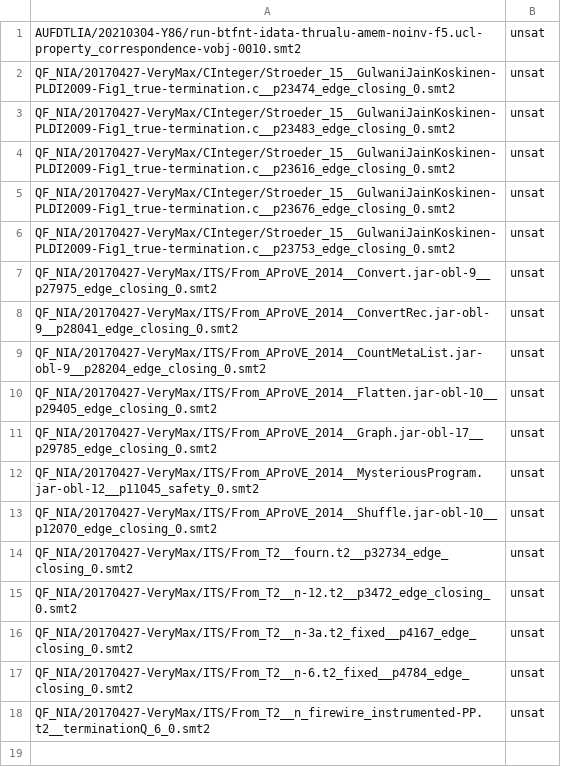
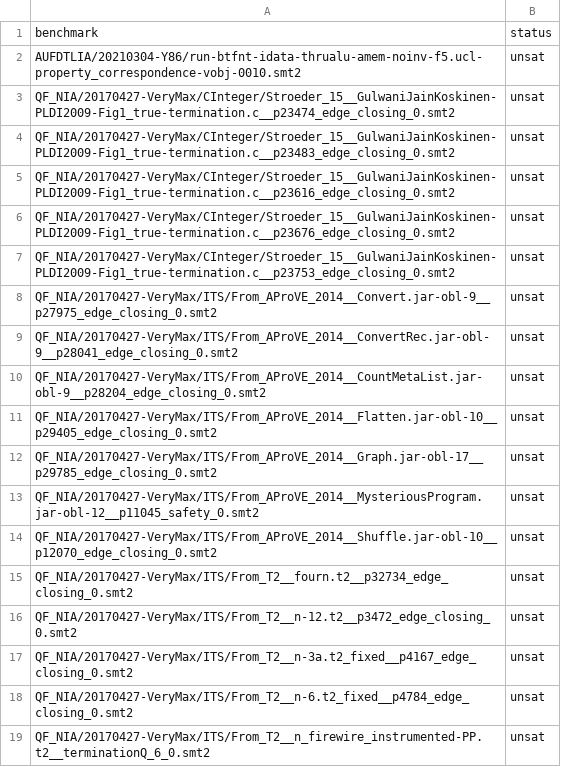
Before and after one commit to SMT-COMP/smt-comp, a CSV file: 2022/results/sq-disagreements-decision.csv, drawn as a sheet; the diff names each change by its address in the sheet, - before the commit and + after, or states it on an @@ line.

```diff
--- a/2022/results/sq-disagreements-decision.csv
+++ b/2022/results/sq-disagreements-decision.csv
+row 1: benchmark | status
```
Also changed, not shown: 1 other file.
